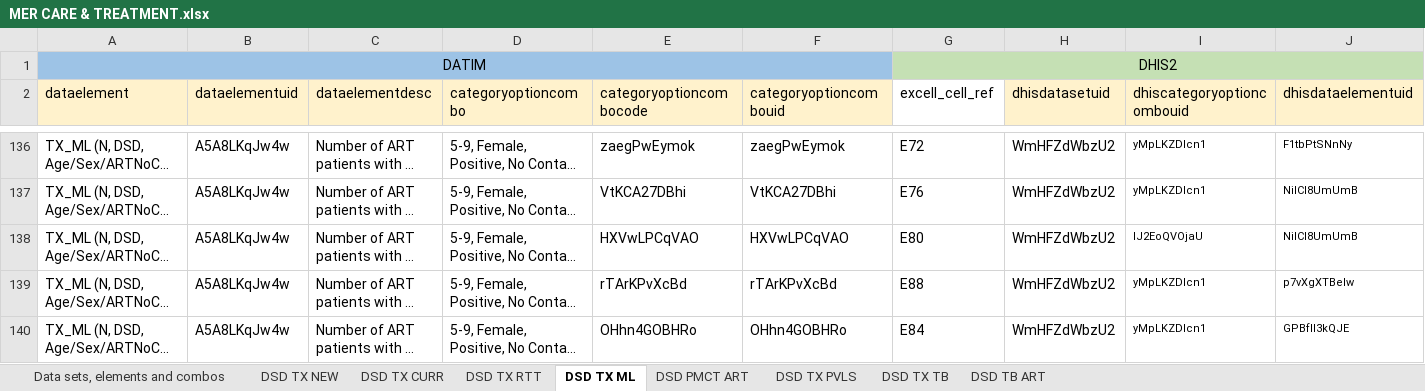
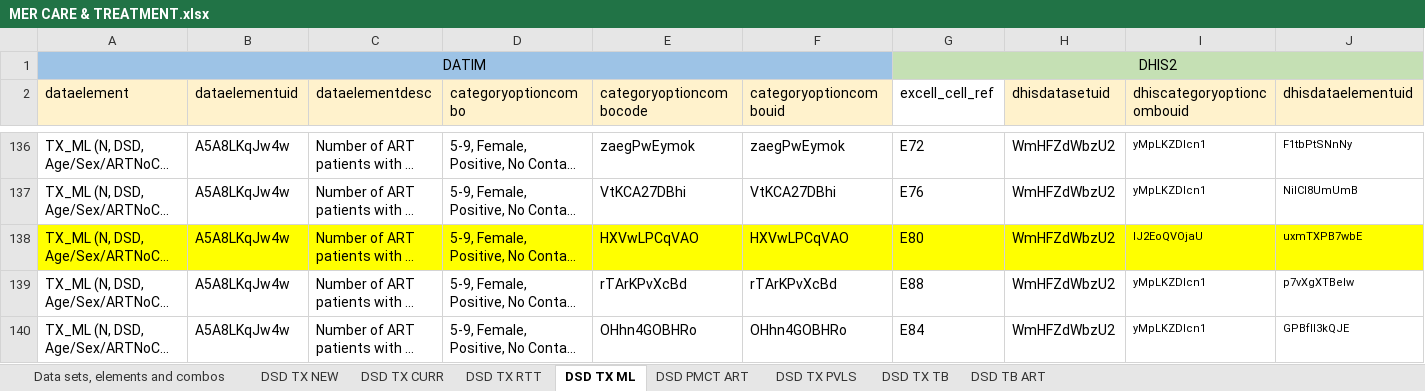
Before and after one commit to crysiscore/r-dhis2-mer-data-import, an Excel workbook: mapping/MER CARE & TREATMENT.xlsx, sheet DSD TX ML, drawn as a sheet; only a part is shown, gaps mark what is left out; long unchanged cells end in …; values as stored, in another font and other column widths than the file's, no borders; the diff covers the shown part only; the diff names each change by its address in the sheet, - before the commit and + after, or states it on an @@ line.

Commit message:
dinamically assing  values to indicators df

```diff
--- a/mapping/MER CARE & TREATMENT.xlsx (sheet DSD TX ML)
+++ b/mapping/MER CARE & TREATMENT.xlsx (sheet DSD TX ML)
-A138:J138 fill: none
+A138:J138 fill: #FFFF00
-J138 (dhisdataelementuid): NilCI8UmUmB
+J138 (dhisdataelementuid): uxmTXPB7wbE
```
Also changed, not shown: cell formats elsewhere in this sheet, 5 other files.
